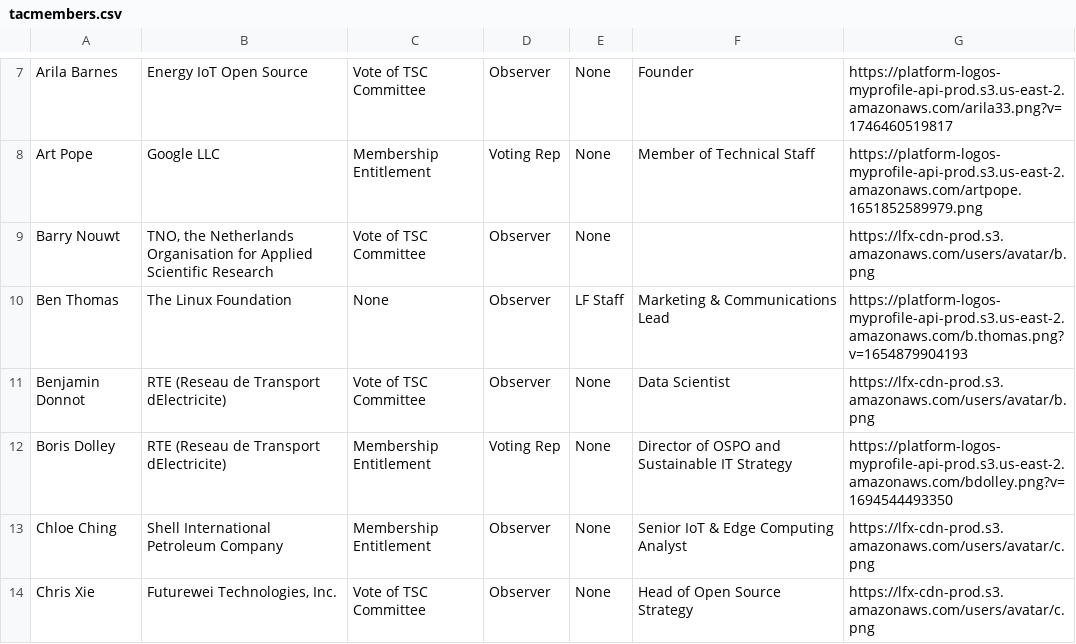
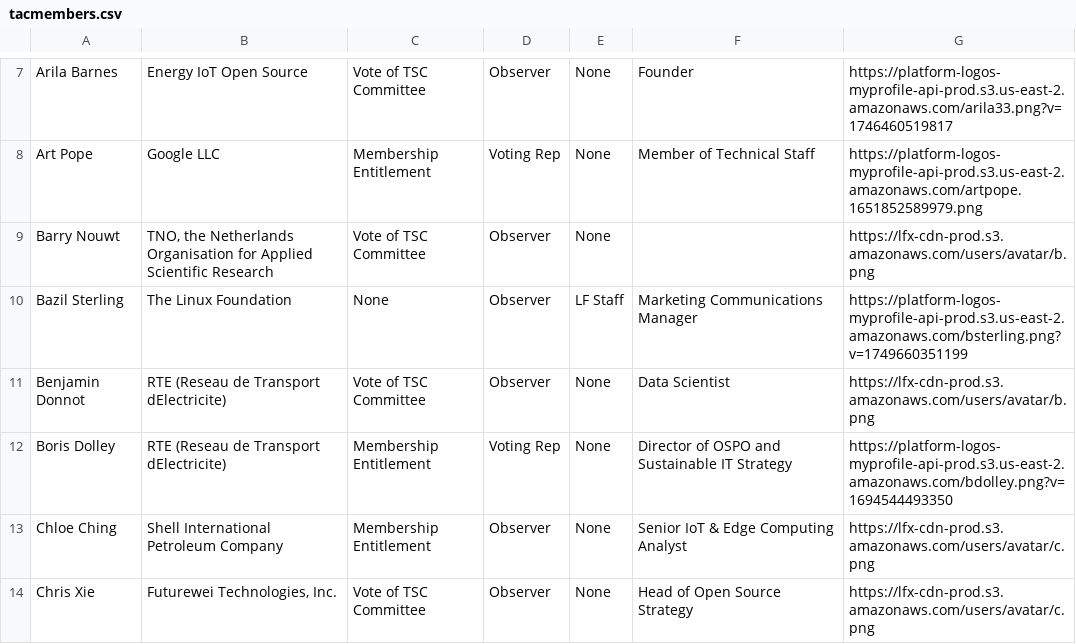
Before and after one commit to lf-energy/tac, a CSV file: _data/tacmembers.csv, drawn as a sheet; only a part is shown, gaps mark what is left out.

Commit message:
Update Data Sources from LFX 2026-06-18 (#856)
Automated changes by
[create-pull-request](https://github.com/peter-evans/create-pull-request)
GitHub action

Signed-off-by: github-actions[bot] <41898282+github-actions[bot]@users.noreply.github.com>

```diff
--- a/_data/tacmembers.csv
+++ b/_data/tacmembers.csv
@@ -9,3 +9,3 @@ Art Pope,Google LLC,Membership Entitlement,Voting Rep,None,Member of Technical S
 Barry Nouwt,"TNO, the Netherlands Organisation for Applied Scientific Research",Vote of TSC Committee,Observer,None,,https://lfx-cdn-prod.s3.amazonaws.com/users/avatar/b.png
-Ben Thomas,The Linux Foundation,None,Observer,LF Staff,Marketing & Communications Lead,https://platform-logos-myprofile-api-prod.s3.us-east-2.amazonaws.com/b.thomas.png?v=1654879904193
+Bazil Sterling,The Linux Foundation,None,Observer,LF Staff,Marketing Communications Manager,https://platform-logos-myprofile-api-prod.s3.us-east-2.amazonaws.com/bsterling.png?v=1749660351199
 Benjamin Donnot,RTE (Reseau de Transport dElectricite),Vote of TSC Committee,Observer,None,Data Scientist,https://lfx-cdn-prod.s3.amazonaws.com/users/avatar/b.png
```
